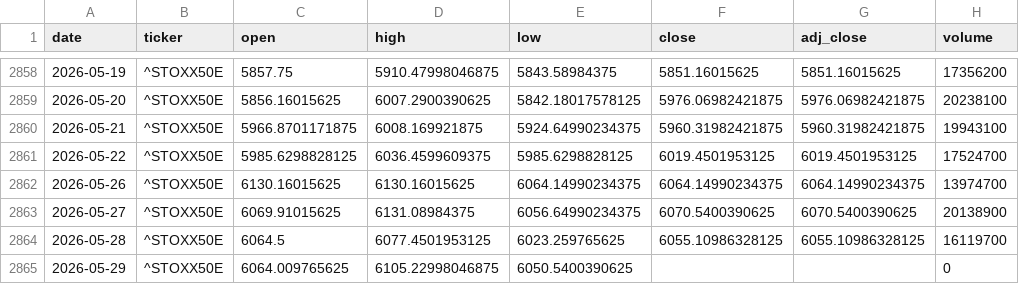
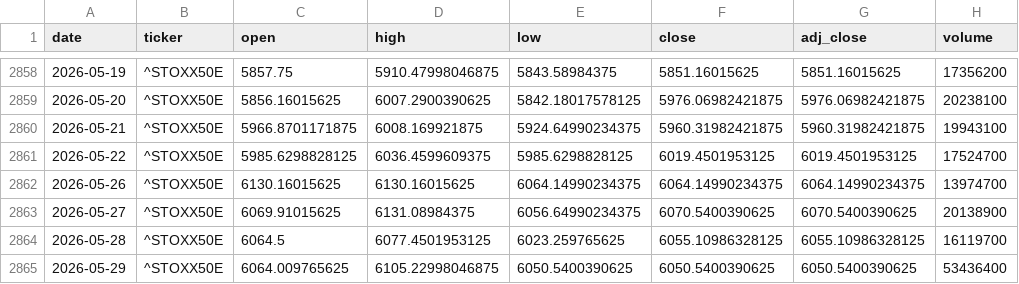
Before and after one commit to zid036116-ship-it/-, a CSV file: docs/market_data/EuroStoxx50 欧洲斯托克50___STOXX50E.csv, drawn as a sheet; only a part is shown, gaps mark what is left out.

Commit message:
auto: update market_data 2026-05-30T09:25:54Z

```diff
--- a/docs/market_data/EuroStoxx50 欧洲斯托克50___STOXX50E.csv
+++ b/docs/market_data/EuroStoxx50 欧洲斯托克50___STOXX50E.csv
@@ -2864,2 +2864,2 @@
 2026-05-28,^STOXX50E,6064.5,6077.4501953125,6023.259765625,6055.10986328125,6055.10986328125,16119700
-2026-05-29,^STOXX50E,6064.009765625,6105.22998046875,6050.5400390625,,,0
+2026-05-29,^STOXX50E,6064.009765625,6105.22998046875,6050.5400390625,6050.5400390625,6050.5400390625,53436400
```
Also changed, not shown: market_data/中证新能源ETF_159845__159845.SZ.csv, market_data/中证消费ETF_159928__159928.SZ.csv, 9 other files.
